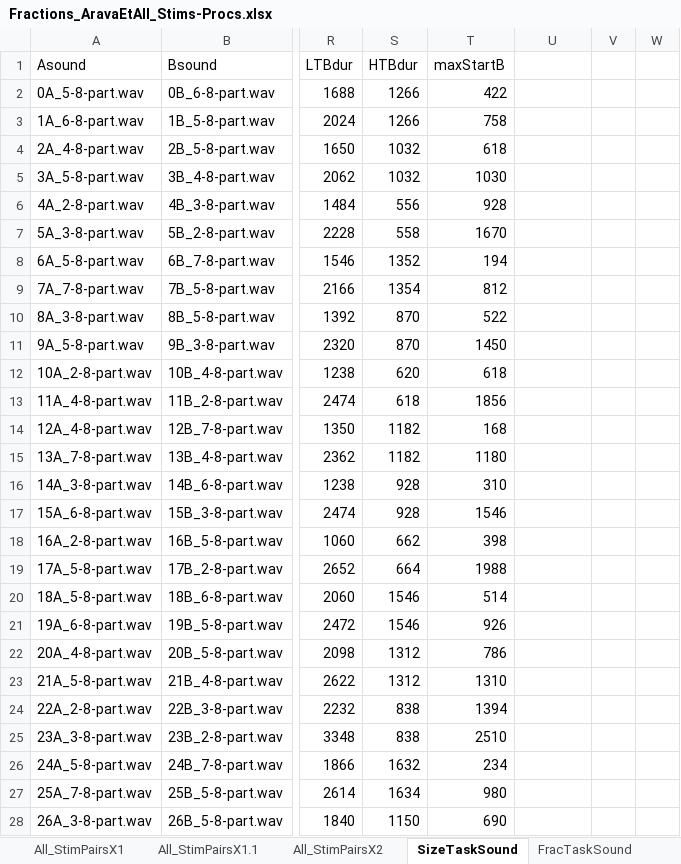
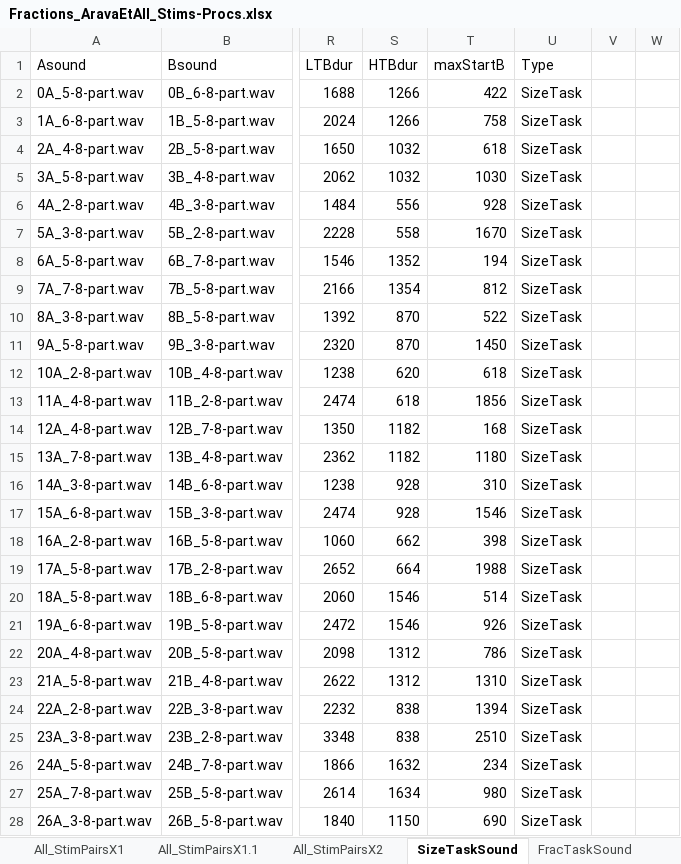
Before and after one commit to maurotoro/praat, an Excel workbook: Fractions_AravaEtAll_Stims-Procs.xlsx, sheet SizeTaskSound, drawn as a sheet; only a part is shown, gaps mark what is left out; values as stored, in another font and other column widths than the file's, no borders; the diff covers the shown part only; the diff names each change by its address in the sheet, - before the commit and + after, or states it on an @@ line.

```diff
--- a/Fractions_AravaEtAll_Stims-Procs.xlsx (sheet SizeTaskSound)
+++ b/Fractions_AravaEtAll_Stims-Procs.xlsx (sheet SizeTaskSound)
-U1: (empty)
+U1: Type
-U2:U28 (Type): (empty)
+U2:U28 (Type): SizeTask
```
Also changed, not shown: 81 edited cells elsewhere in this sheet, sheet SizeTrainSound, sheet FracTaskSound, other sheet tabs.
